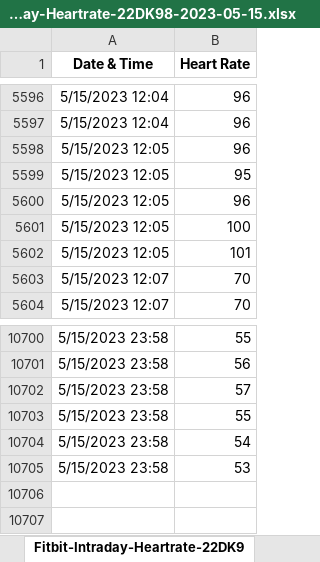
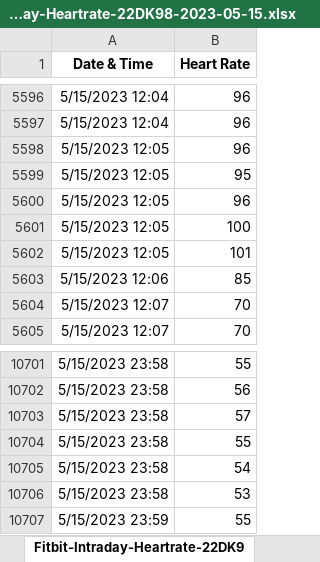
Before and after one commit to Sanghyeoklab/Heart-beat-signal, an Excel workbook: Data/Fitbit-Intraday-Heartrate-22DK98-2023-05-15.xlsx, sheet Fitbit-Intraday-Heartrate-22DK9, drawn as a sheet; only a part is shown, gaps mark what is left out; values as stored, in another font and other column widths than the file's, no borders; the diff names each change by its address in the sheet, - before the commit and + after, or states it on an @@ line.

```diff
--- a/Data/Fitbit-Intraday-Heartrate-22DK98-2023-05-15.xlsx (sheet Fitbit-Intraday-Heartrate-22DK9)
+++ b/Data/Fitbit-Intraday-Heartrate-22DK98-2023-05-15.xlsx (sheet Fitbit-Intraday-Heartrate-22DK9)
+row 5603: 5/15/2023 12:06 | 85
+row 10707: 5/15/2023 23:59 | 55
```
Also changed, not shown: Data/Fitbit-Intraday-Heartrate-22DK98-2023-05-11.xlsx, Data/Fitbit-Intraday-Heartrate-22DK98-2023-05-12.xlsx, 6 other files.
